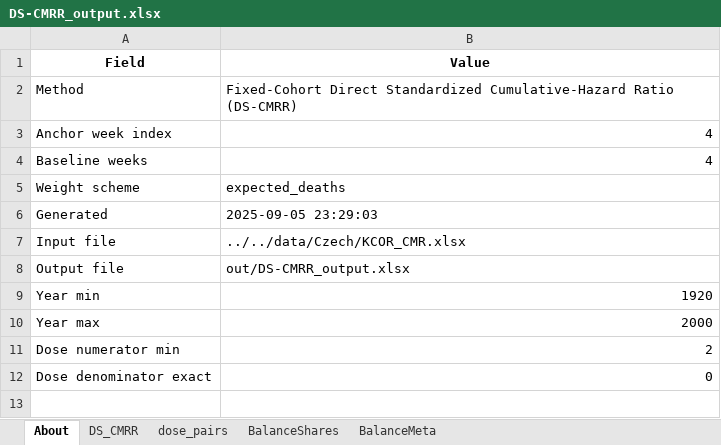
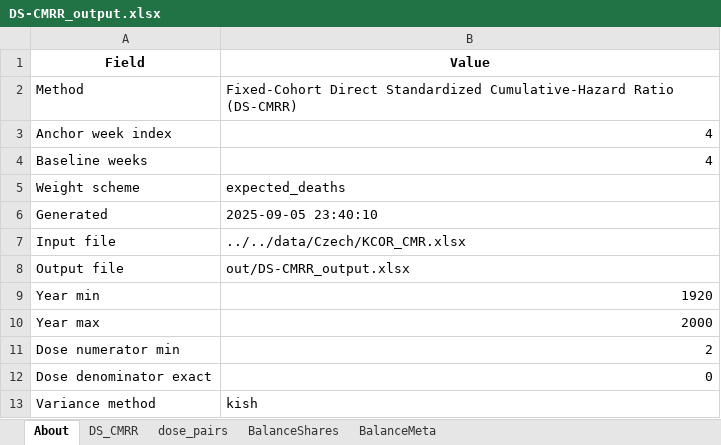
Before and after one commit to skirsch/KCOR, an Excel workbook: validation/DS-CMRR/out/DS-CMRR_output.xlsx, sheet About, drawn as a sheet; values as stored, in another font and other column widths than the file's, no borders; the diff names each change by its address in the sheet, - before the commit and + after, or states it on an @@ line.

```diff
--- a/validation/DS-CMRR/out/DS-CMRR_output.xlsx (sheet About)
+++ b/validation/DS-CMRR/out/DS-CMRR_output.xlsx (sheet About)
-B6 (Value): 2025-09-05 23:29:03
+B6 (Value): 2025-09-05 23:40:10
+row 13: Variance method | kish
```
Also changed, not shown: sheet dose_pairs, sheet DS_CMRR, validation/DS-CMRR/out/DS-CMRR_output_analyzed.xlsx, 4 other files.
